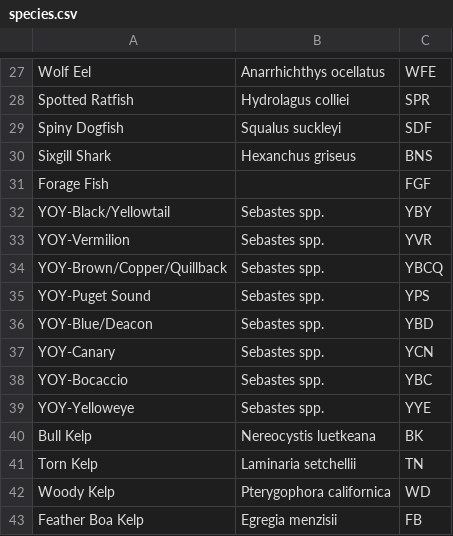
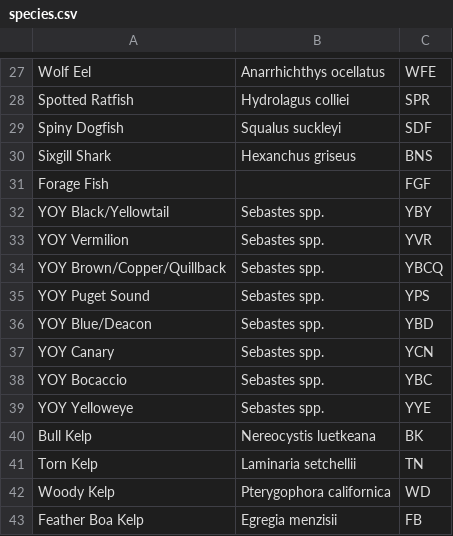
Before and after one commit to Gandalf-/detective, a CSV file: data/species.csv, drawn as a sheet; only a part is shown, gaps mark what is left out.

```diff
--- a/data/species.csv
+++ b/data/species.csv
@@ -31,10 +31,10 @@ Sixgill Shark,Hexanchus griseus,BNS
 Forage Fish,,FGF
-YOY-Black/Yellowtail,Sebastes spp.,YBY
-YOY-Vermilion,Sebastes spp.,YVR
-YOY-Brown/Copper/Quillback,Sebastes spp.,YBCQ
-YOY-Puget Sound,Sebastes spp.,YPS
-YOY-Blue/Deacon,Sebastes spp.,YBD
-YOY-Canary,Sebastes spp.,YCN
-YOY-Bocaccio,Sebastes spp.,YBC
-YOY-Yelloweye,Sebastes spp.,YYE
+YOY Black/Yellowtail,Sebastes spp.,YBY
+YOY Vermilion,Sebastes spp.,YVR
+YOY Brown/Copper/Quillback,Sebastes spp.,YBCQ
+YOY Puget Sound,Sebastes spp.,YPS
+YOY Blue/Deacon,Sebastes spp.,YBD
+YOY Canary,Sebastes spp.,YCN
+YOY Bocaccio,Sebastes spp.,YBC
+YOY Yelloweye,Sebastes spp.,YYE
 Bull Kelp,Nereocystis luetkeana,BK
```
Also changed, not shown: 11 other files.
